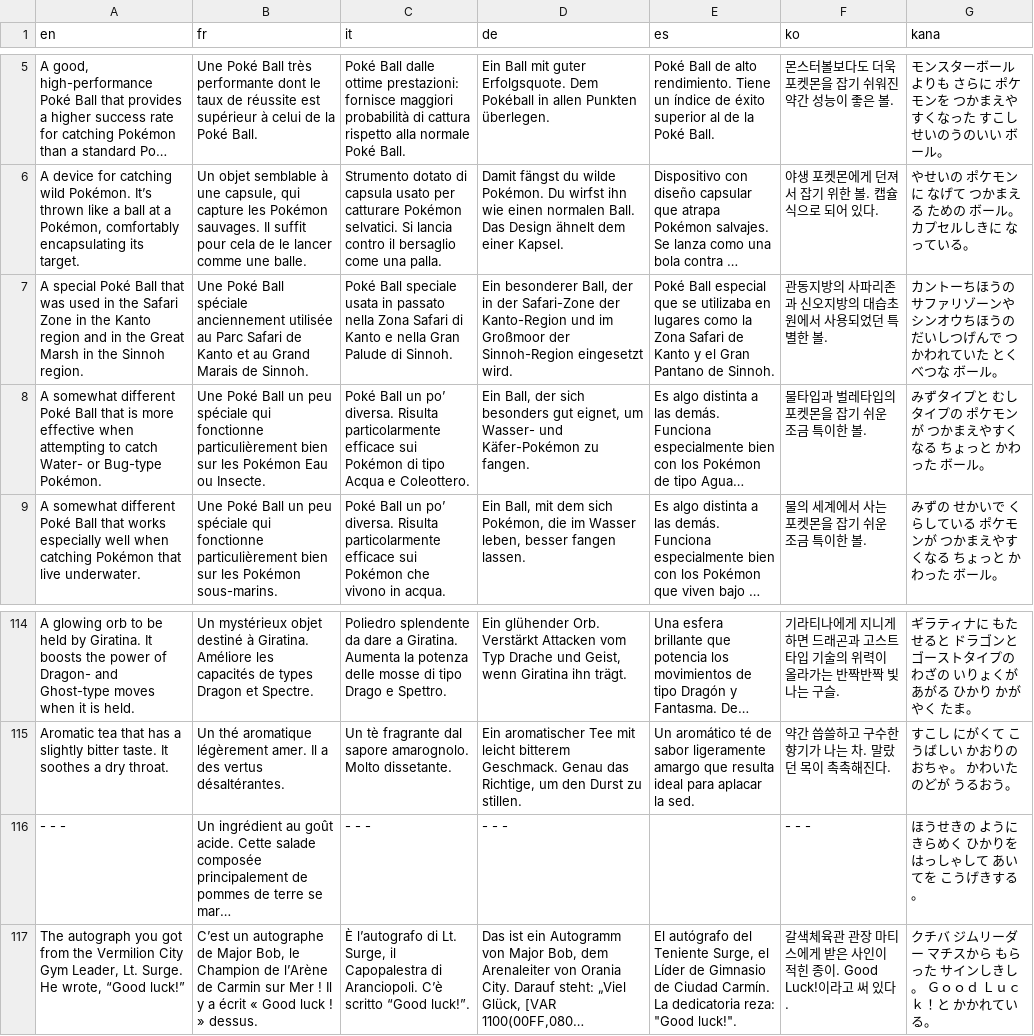
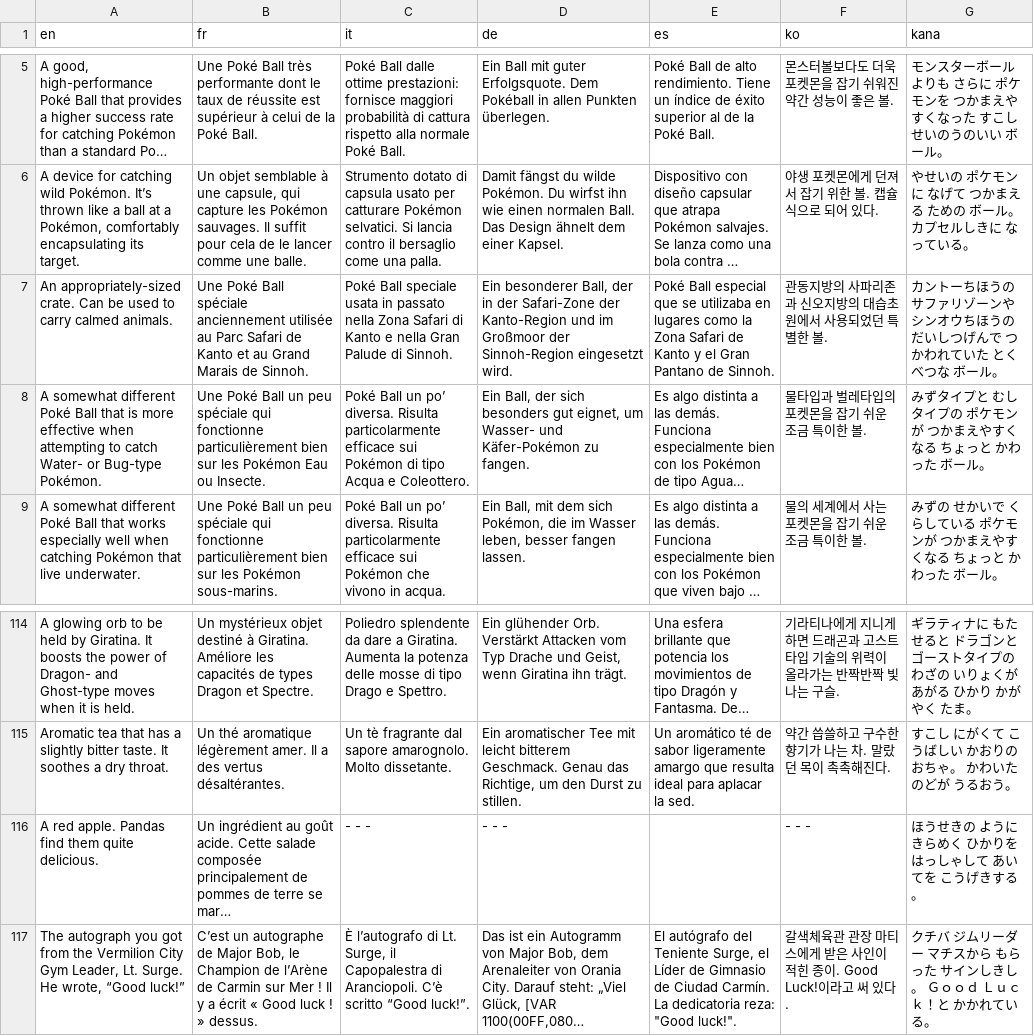
Before and after one commit to Wesley755/Endangermons, a CSV file: Tech Demo/Data/Text/Dialogs/100013.csv, drawn as a sheet; only a part is shown, gaps mark what is left out; long unchanged cells end in …; the diff names each change by its address in the sheet, - before the commit and + after, or states it on an @@ line.

```diff
--- a/Tech Demo/Data/Text/Dialogs/100013.csv
+++ b/Tech Demo/Data/Text/Dialogs/100013.csv
-A7 (en): A special Poké Ball that was used in the Safari Zone in the Kanto region and in the Great Marsh in the Sinnoh region.
+A7 (en): An appropriately-sized crate. Can be used to carry calmed animals.
-A116 (en): - - -
+A116 (en): A red apple. Pandas find them quite delicious.
```
Also changed, not shown: Tech Demo/Data/Text/Dialogs/100012.csv, Tech Demo/Data/Text/Dialogs/9001.csv, 20 other files.
